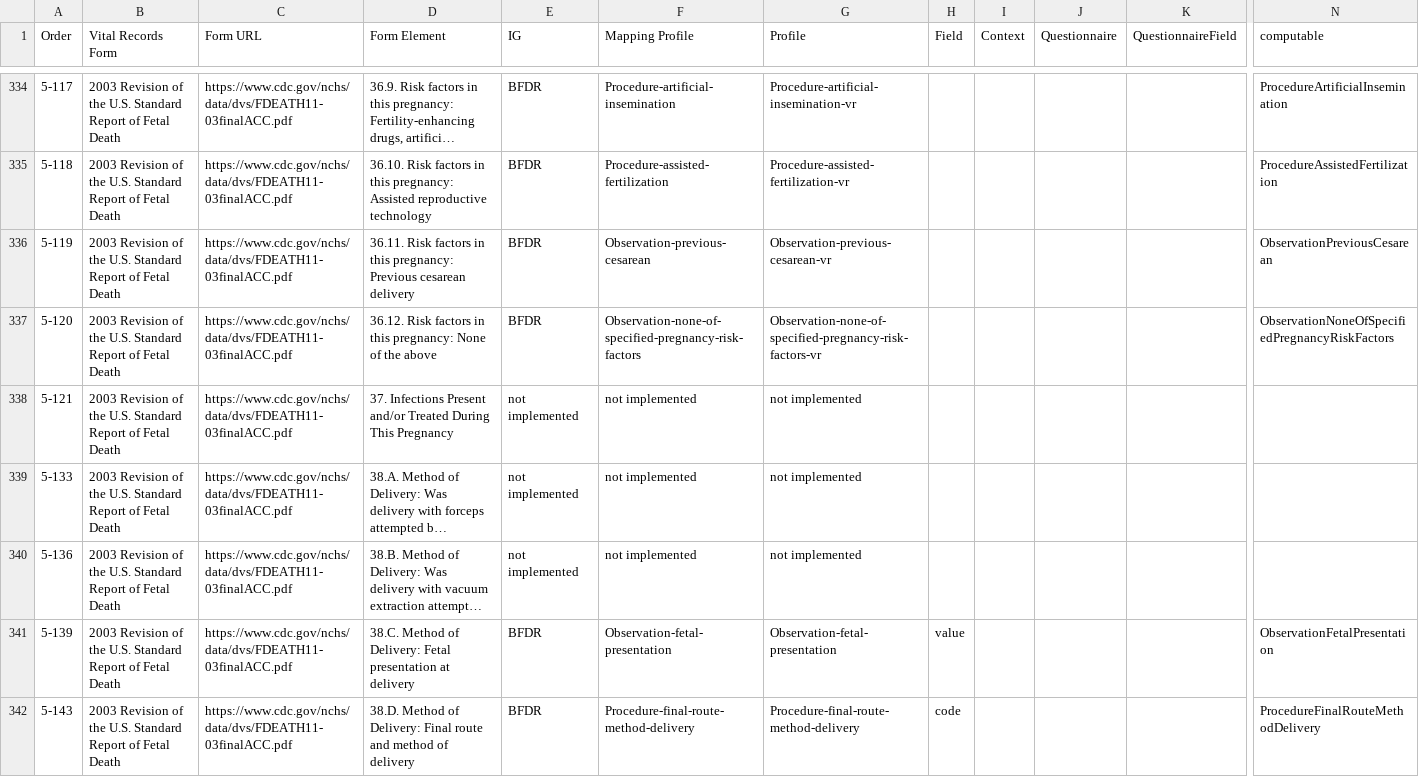
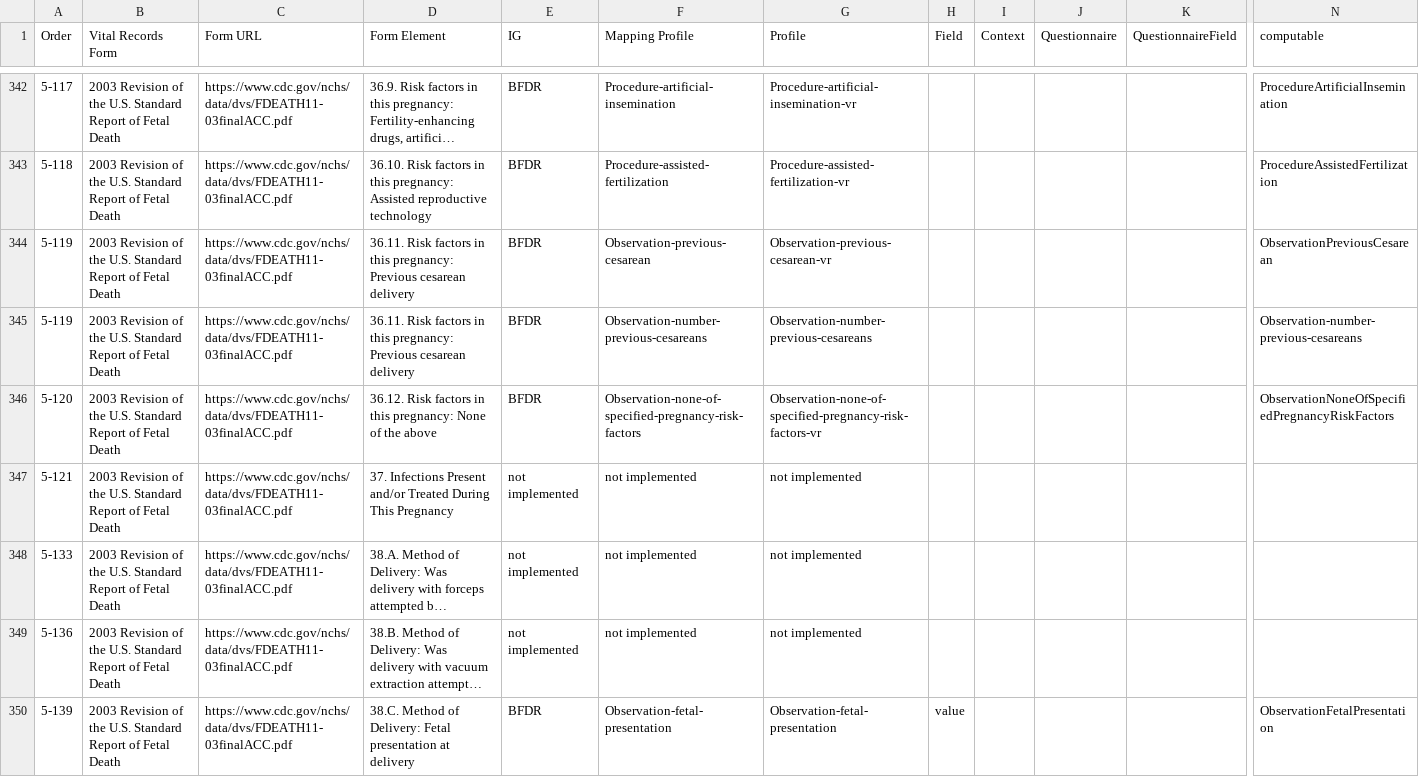
Before and after one commit to HL7/fhir-bfdr, a CSV file: input/mapping/BFDR_Forms_Mapping.csv, drawn as a sheet; only a part is shown, gaps mark what is left out; the shorter side is filled out with more unchanged rows; long unchanged cells end in …; rows hold the shown columns only; the diff covers the shown part only; the diff names each change by its address in the sheet, - before the commit and + after, or states it on an @@ line.

```diff
--- a/input/mapping/BFDR_Forms_Mapping.csv
+++ b/input/mapping/BFDR_Forms_Mapping.csv
+row 345: 5-119 | 2003 Revision of the U.S. Standard Report of Fetal Death | https://www.cdc.gov/nchs/data/dvs/FDEATH11-03finalACC.pdf | 36.11. Risk factors in this pregnancy: Previous cesarean delivery | BFDR | Observation-number-previous-cesareans | Observation-number-previous-cesareans |  |  |  |  | Observation-number-previous-cesareans
```
Also changed, not shown: 9 added rows and 2 edited cells elsewhere in this file, input/mapping/BFDR_Profile_Intros.csv, 6 other files.
